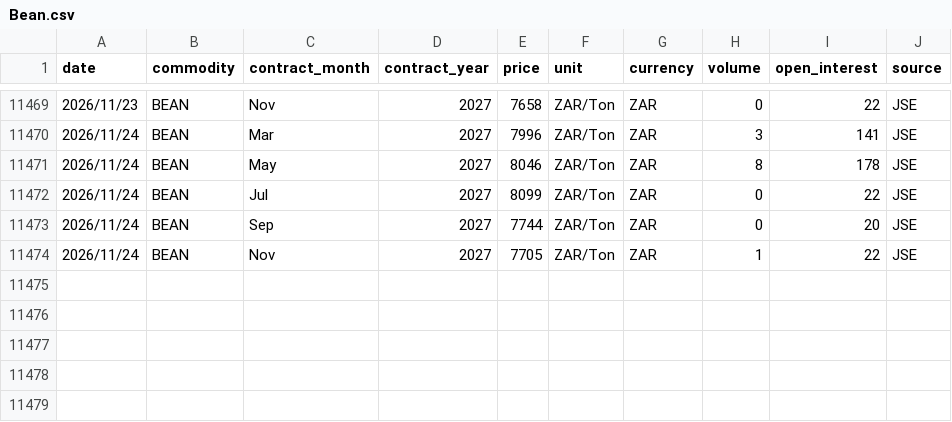
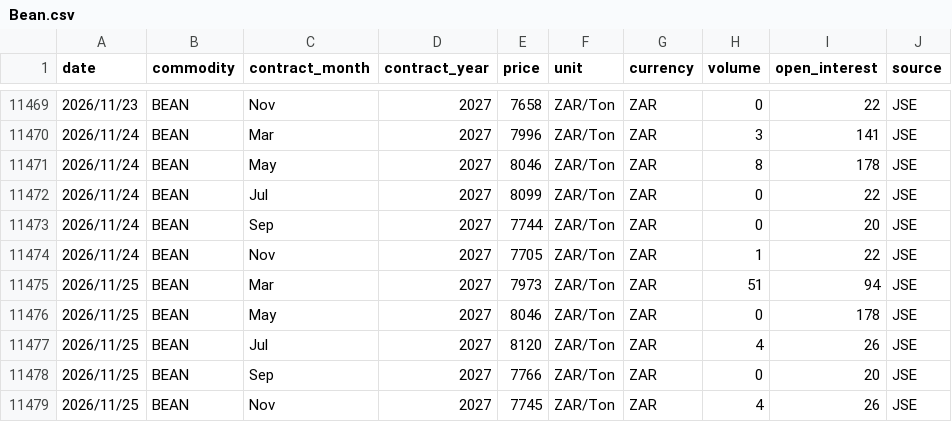
Before and after one commit to GrainDataIntelligence/grain-data-intelligence, a CSV file: charting-react/public/data/price_history/Bean.csv, drawn as a sheet; only a part is shown, gaps mark what is left out; the diff names each change by its address in the sheet, - before the commit and + after, or states it on an @@ line.

```diff
--- a/charting-react/public/data/price_history/Bean.csv
+++ b/charting-react/public/data/price_history/Bean.csv
+row 11475: 2026/11/25 | BEAN | Mar | 2027 | 7973 | ZAR/Ton | ZAR | 51 | 94 | JSE
+row 11476: 2026/11/25 | BEAN | May | 2027 | 8046 | ZAR/Ton | ZAR | 0 | 178 | JSE
+row 11477: 2026/11/25 | BEAN | Jul | 2027 | 8120 | ZAR/Ton | ZAR | 4 | 26 | JSE
+row 11478: 2026/11/25 | BEAN | Sep | 2027 | 7766 | ZAR/Ton | ZAR | 0 | 20 | JSE
+row 11479: 2026/11/25 | BEAN | Nov | 2027 | 7745 | ZAR/Ton | ZAR | 4 | 26 | JSE
```
Also changed, not shown: charting-react/public/data/price_history/Corn.csv, charting-react/public/data/price_history/Soybeans.csv, 9 other files.
